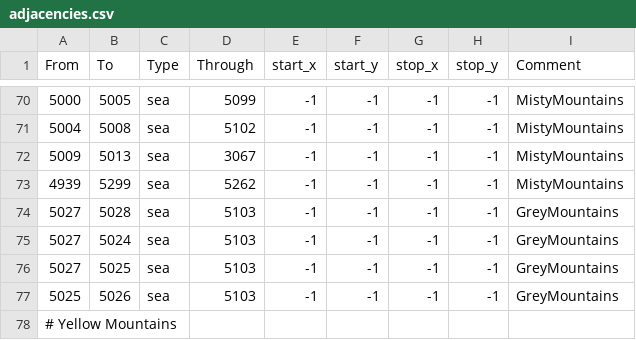
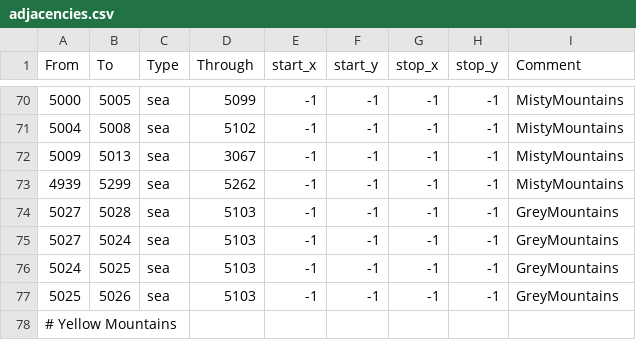
Before and after one commit to terrapass/RealmsInExile-CI-Prototype, a CSV file: LotRRealmsInExileDev/map_data/adjacencies.csv, drawn as a sheet; only a part is shown, gaps mark what is left out.

Commit message:
Nordinbad adjacency fix

```diff
--- a/LotRRealmsInExileDev/map_data/adjacencies.csv
+++ b/LotRRealmsInExileDev/map_data/adjacencies.csv
@@ -75,3 +75,3 @@ From;To;Type;Through;start_x;start_y;stop_x;stop_y;Comment
 5027;5024;sea;5103;-1;-1;-1;-1;GreyMountains
-5027;5025;sea;5103;-1;-1;-1;-1;GreyMountains
+5024;5025;sea;5103;-1;-1;-1;-1;GreyMountains
 5025;5026;sea;5103;-1;-1;-1;-1;GreyMountains
```
